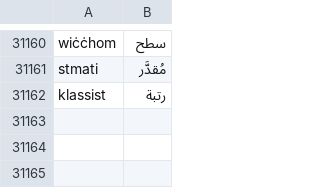
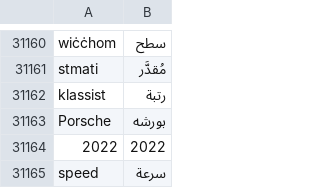
Before and after one commit to MLRS/malti, a TSV file: src/translations/mt-ar.tsv, drawn as a sheet; only a part is shown, gaps mark what is left out; the diff names each change by its address in the sheet, - before the commit and + after, or states it on an @@ line.

```diff
--- a/src/translations/mt-ar.tsv
+++ b/src/translations/mt-ar.tsv
+row 31163: Porsche | بورشه
+row 31164: 2022 | 2022
+row 31165: speed | سرعة
```
Also changed, not shown: src/translations/mt-en.tsv, src/translations/mt-it.tsv, 1 other file.
